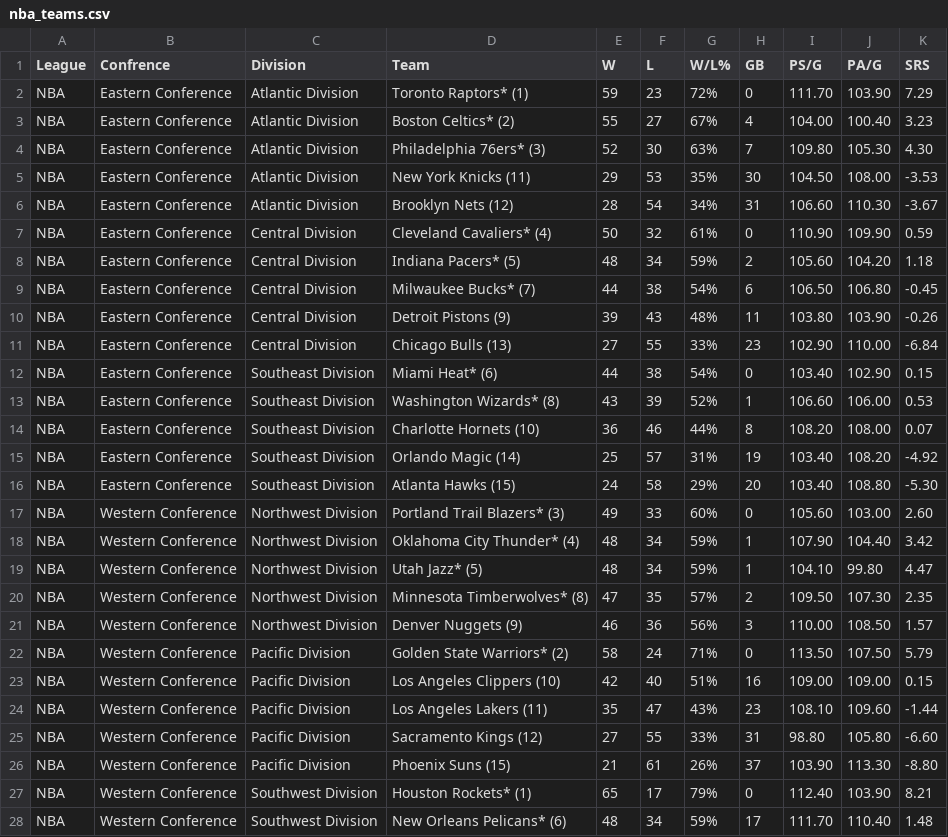
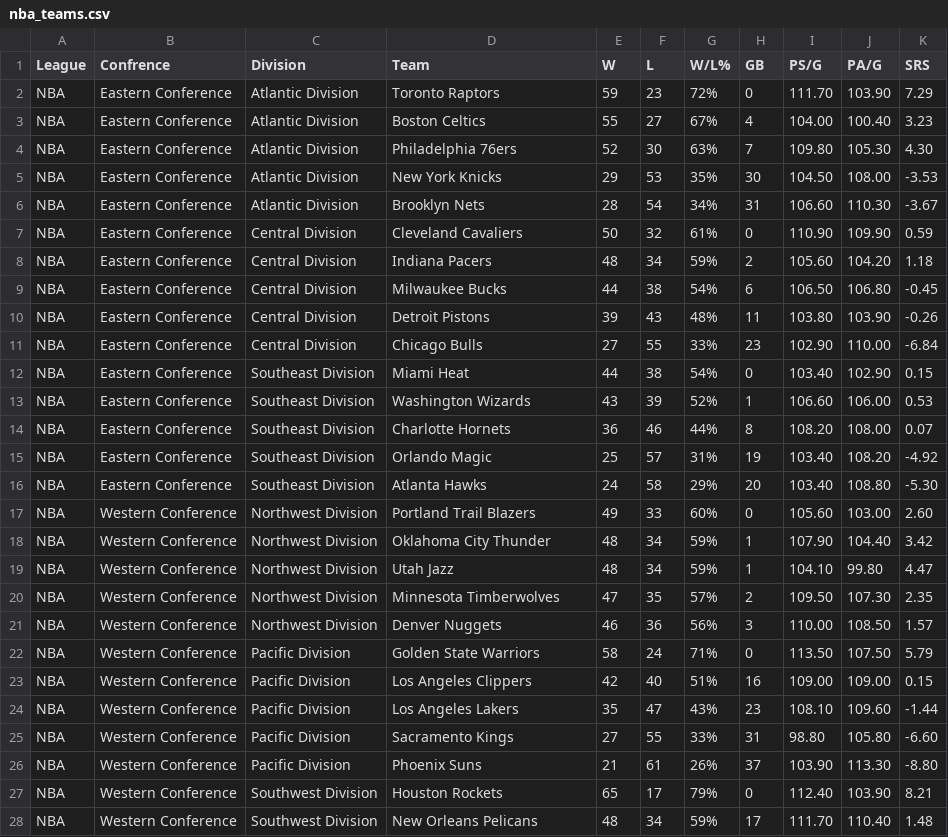
Before and after one commit to lwileczek/side_projects, a CSV file: nba_teams.csv, drawn as a sheet; only a part is shown; the diff covers the shown part only.

Commit message:
Remove playoff seed after team name

```diff
--- a/nba_teams.csv
+++ b/nba_teams.csv
@@ -1,28 +1,28 @@
 League,Confrence,Division,Team,W,L,W/L%,GB,PS/G,PA/G,SRS
-NBA,Eastern Conference,Atlantic Division,Toronto Raptors* (1) ,59,23,72%,0,111.70,103.90,7.29
-NBA,Eastern Conference,Atlantic Division,Boston Celtics* (2) ,55,27,67%,4,104.00,100.40,3.23
-NBA,Eastern Conference,Atlantic Division,Philadelphia 76ers* (3) ,52,30,63%,7,109.80,105.30,4.30
-NBA,Eastern Conference,Atlantic Division,New York Knicks (11) ,29,53,35%,30,104.50,108.00,-3.53
-NBA,Eastern Conference,Atlantic Division,Brooklyn Nets (12) ,28,54,34%,31,106.60,110.30,-3.67
-NBA,Eastern Conference,Central Division,Cleveland Cavaliers* (4) ,50,32,61%,0,110.90,109.90,0.59
-NBA,Eastern Conference,Central Division,Indiana Pacers* (5) ,48,34,59%,2,105.60,104.20,1.18
-NBA,Eastern Conference,Central Division,Milwaukee Bucks* (7) ,44,38,54%,6,106.50,106.80,-0.45
-NBA,Eastern Conference,Central Division,Detroit Pistons (9) ,39,43,48%,11,103.80,103.90,-0.26
-NBA,Eastern Conference,Central Division,Chicago Bulls (13) ,27,55,33%,23,102.90,110.00,-6.84
-NBA,Eastern Conference,Southeast Division,Miami Heat* (6) ,44,38,54%,0,103.40,102.90,0.15
-NBA,Eastern Conference,Southeast Division,Washington Wizards* (8) ,43,39,52%,1,106.60,106.00,0.53
-NBA,Eastern Conference,Southeast Division,Charlotte Hornets (10) ,36,46,44%,8,108.20,108.00,0.07
-NBA,Eastern Conference,Southeast Division,Orlando Magic (14) ,25,57,31%,19,103.40,108.20,-4.92
-NBA,Eastern Conference,Southeast Division,Atlanta Hawks (15) ,24,58,29%,20,103.40,108.80,-5.30
-NBA,Western Conference,Northwest Division,Portland Trail Blazers* (3) ,49,33,60%,0,105.60,103.00,2.60
-NBA,Western Conference,Northwest Division,Oklahoma City Thunder* (4) ,48,34,59%,1,107.90,104.40,3.42
-NBA,Western Conference,Northwest Division,Utah Jazz* (5) ,48,34,59%,1,104.10,99.80,4.47
-NBA,Western Conference,Northwest Division,Minnesota Timberwolves* (8) ,47,35,57%,2,109.50,107.30,2.35
-NBA,Western Conference,Northwest Division,Denver Nuggets (9) ,46,36,56%,3,110.00,108.50,1.57
-NBA,Western Conference,Pacific Division,Golden State Warriors* (2) ,58,24,71%,0,113.50,107.50,5.79
-NBA,Western Conference,Pacific Division,Los Angeles Clippers (10) ,42,40,51%,16,109.00,109.00,0.15
-NBA,Western Conference,Pacific Division,Los Angeles Lakers (11) ,35,47,43%,23,108.10,109.60,-1.44
-NBA,Western Conference,Pacific Division,Sacramento Kings (12) ,27,55,33%,31,98.80,105.80,-6.60
-NBA,Western Conference,Pacific Division,Phoenix Suns (15) ,21,61,26%,37,103.90,113.30,-8.80
-NBA,Western Conference,Southwest Division,Houston Rockets* (1) ,65,17,79%,0,112.40,103.90,8.21
-NBA,Western Conference,Southwest Division,New Orleans Pelicans* (6) ,48,34,59%,17,111.70,110.40,1.48
+NBA,Eastern Conference,Atlantic Division,Toronto Raptors,59,23,72%,0,111.70,103.90,7.29
+NBA,Eastern Conference,Atlantic Division,Boston Celtics,55,27,67%,4,104.00,100.40,3.23
+NBA,Eastern Conference,Atlantic Division,Philadelphia 76ers,52,30,63%,7,109.80,105.30,4.30
+NBA,Eastern Conference,Atlantic Division,New York Knicks,29,53,35%,30,104.50,108.00,-3.53
+NBA,Eastern Conference,Atlantic Division,Brooklyn Nets,28,54,34%,31,106.60,110.30,-3.67
+NBA,Eastern Conference,Central Division,Cleveland Cavaliers,50,32,61%,0,110.90,109.90,0.59
+NBA,Eastern Conference,Central Division,Indiana Pacers,48,34,59%,2,105.60,104.20,1.18
+NBA,Eastern Conference,Central Division,Milwaukee Bucks,44,38,54%,6,106.50,106.80,-0.45
+NBA,Eastern Conference,Central Division,Detroit Pistons,39,43,48%,11,103.80,103.90,-0.26
+NBA,Eastern Conference,Central Division,Chicago Bulls,27,55,33%,23,102.90,110.00,-6.84
+NBA,Eastern Conference,Southeast Division,Miami Heat,44,38,54%,0,103.40,102.90,0.15
+NBA,Eastern Conference,Southeast Division,Washington Wizards,43,39,52%,1,106.60,106.00,0.53
+NBA,Eastern Conference,Southeast Division,Charlotte Hornets,36,46,44%,8,108.20,108.00,0.07
+NBA,Eastern Conference,Southeast Division,Orlando Magic,25,57,31%,19,103.40,108.20,-4.92
+NBA,Eastern Conference,Southeast Division,Atlanta Hawks,24,58,29%,20,103.40,108.80,-5.30
+NBA,Western Conference,Northwest Division,Portland Trail Blazers,49,33,60%,0,105.60,103.00,2.60
+NBA,Western Conference,Northwest Division,Oklahoma City Thunder,48,34,59%,1,107.90,104.40,3.42
+NBA,Western Conference,Northwest Division,Utah Jazz,48,34,59%,1,104.10,99.80,4.47
+NBA,Western Conference,Northwest Division,Minnesota Timberwolves,47,35,57%,2,109.50,107.30,2.35
+NBA,Western Conference,Northwest Division,Denver Nuggets,46,36,56%,3,110.00,108.50,1.57
+NBA,Western Conference,Pacific Division,Golden State Warriors,58,24,71%,0,113.50,107.50,5.79
+NBA,Western Conference,Pacific Division,Los Angeles Clippers,42,40,51%,16,109.00,109.00,0.15
+NBA,Western Conference,Pacific Division,Los Angeles Lakers,35,47,43%,23,108.10,109.60,-1.44
+NBA,Western Conference,Pacific Division,Sacramento Kings,27,55,33%,31,98.80,105.80,-6.60
+NBA,Western Conference,Pacific Division,Phoenix Suns,21,61,26%,37,103.90,113.30,-8.80
+NBA,Western Conference,Southwest Division,Houston Rockets,65,17,79%,0,112.40,103.90,8.21
+NBA,Western Conference,Southwest Division,New Orleans Pelicans,48,34,59%,17,111.70,110.40,1.48
```
Also changed, not shown: 3 edited cells elsewhere in this file.
